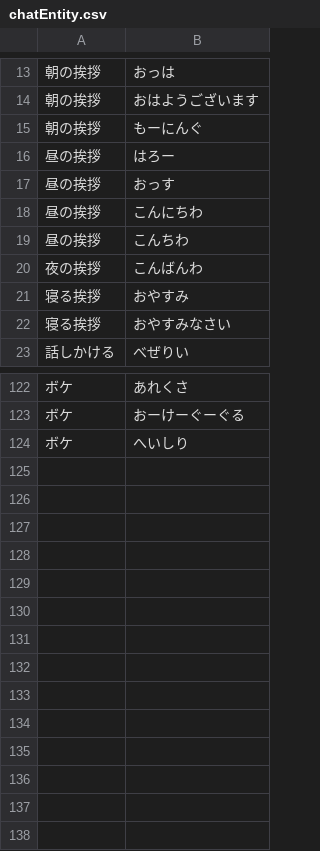
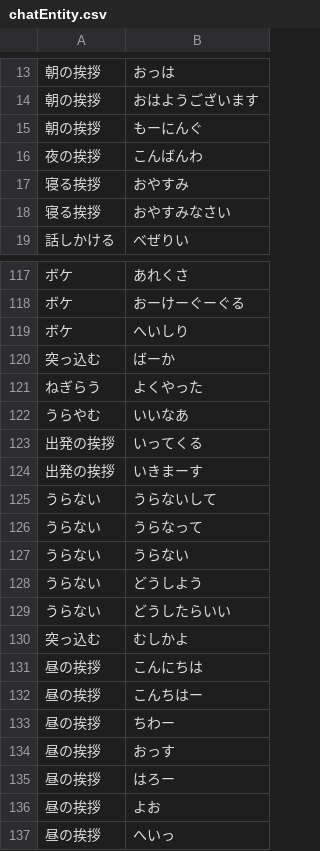
Before and after one commit to bezelie/dev_edgar, a CSV file: chatEntity.csv, drawn as a sheet; only a part is shown, gaps mark what is left out; the diff covers the shown part only.

```diff
--- a/chatEntity.csv
+++ b/chatEntity.csv
@@ -15,6 +15,2 @@
 朝の挨拶,もーにんぐ
-昼の挨拶,はろー
-昼の挨拶,おっす
-昼の挨拶,こんにちわ
-昼の挨拶,こんちわ
 夜の挨拶,こんばんわ
@@ -124 +119,19 @@
 ボケ,へいしり
+突っ込む,ばーか
+ねぎらう,よくやった
+うらやむ,いいなあ
+出発の挨拶,いってくる
+出発の挨拶,いきまーす
+うらない,うらないして
+うらない,うらなって
+うらない,うらない
+うらない,どうしよう
+うらない,どうしたらいい
+突っ込む,むしかよ
+昼の挨拶,こんにちは
+昼の挨拶,こんちはー
+昼の挨拶,ちわー
+昼の挨拶,おっす
+昼の挨拶,はろー
+昼の挨拶,よお
+昼の挨拶,へいっ
```
Also changed, not shown: 1 removed row elsewhere in this file, chatDialog.csv, chatEntity.tsv, 15 other files.
